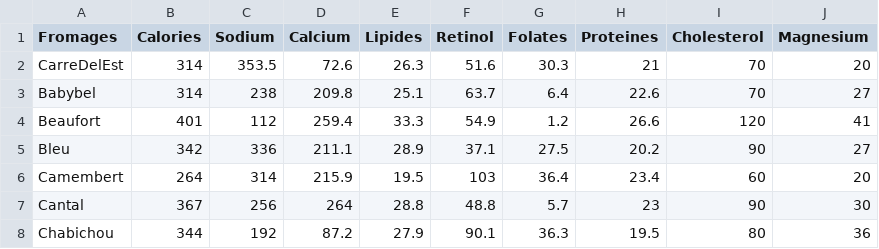
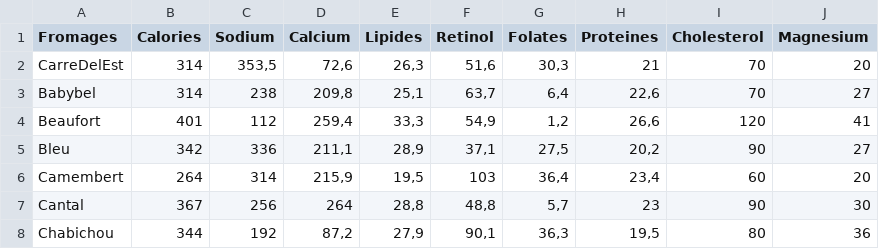
Before and after one commit to AndresUrregoAngel/CBB, a CSV file: AI/data/Fromages.csv, drawn as a sheet; only a part is shown; the diff covers the shown part only.

Commit message:
Add files via upload

```diff
--- a/AI/data/Fromages.csv
+++ b/AI/data/Fromages.csv
@@ -1,8 +1,8 @@
 Fromages;Calories;Sodium;Calcium;Lipides;Retinol;Folates;Proteines;Cholesterol;Magnesium
-CarreDelEst;314;353.5;72.6;26.3;51.6;30.3;21;70;20
-Babybel;314;238;209.8;25.1;63.7;6.4;22.6;70;27
-Beaufort;401;112;259.4;33.3;54.9;1.2;26.6;120;41
-Bleu;342;336;211.1;28.9;37.1;27.5;20.2;90;27
-Camembert;264;314;215.9;19.5;103;36.4;23.4;60;20
-Cantal;367;256;264;28.8;48.8;5.7;23;90;30
-Chabichou;344;192;87.2;27.9;90.1;36.3;19.5;80;36
+CarreDelEst;314;353,5;72,6;26,3;51,6;30,3;21;70;20
+Babybel;314;238;209,8;25,1;63,7;6,4;22,6;70;27
+Beaufort;401;112;259,4;33,3;54,9;1,2;26,6;120;41
+Bleu;342;336;211,1;28,9;37,1;27,5;20,2;90;27
+Camembert;264;314;215,9;19,5;103;36,4;23,4;60;20
+Cantal;367;256;264;28,8;48,8;5,7;23;90;30
+Chabichou;344;192;87,2;27,9;90,1;36,3;19,5;80;36
```
Also changed, not shown: 96 edited cells elsewhere in this file.
